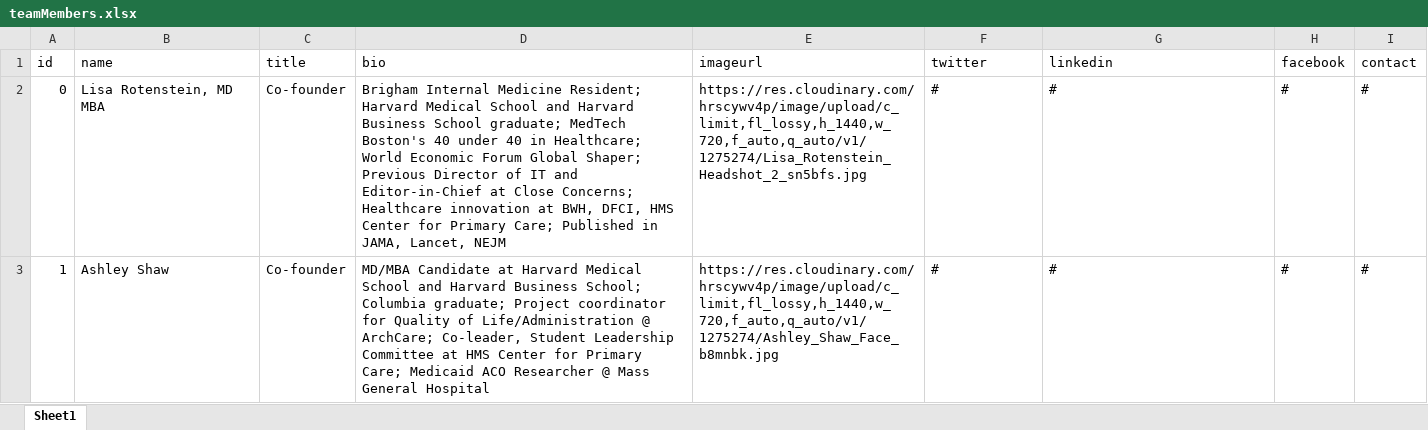
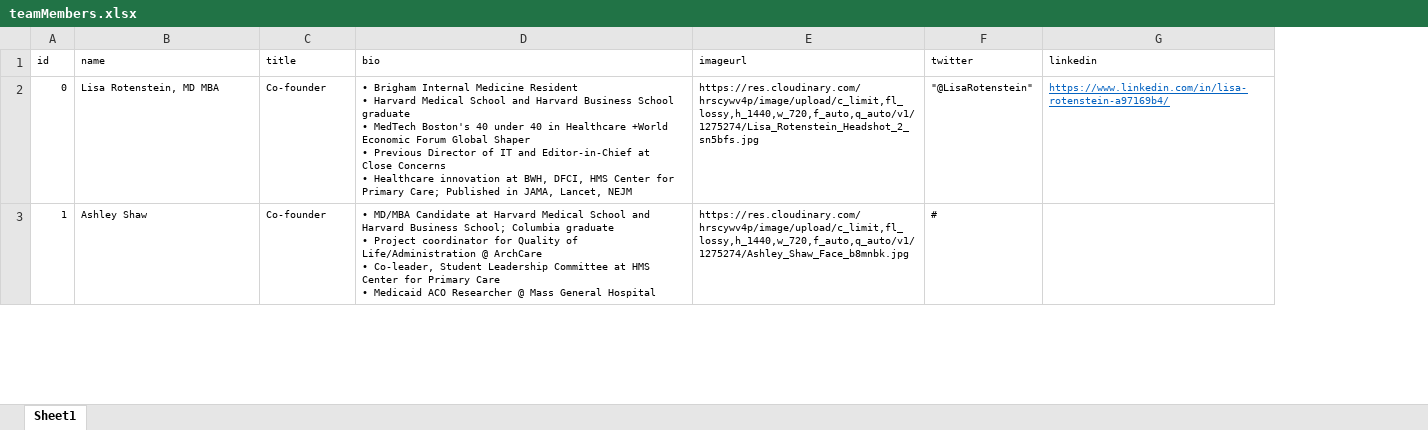
Before and after one commit to cmbear37/carezoom_frontend, an Excel workbook: carezoom_frontend/teamMembers.xlsx, sheet Sheet1, drawn as a sheet; only a part is shown; values as stored, in another font and other column widths than the file's, no borders; charts and pictures not drawn; ↵ is a line break in a cell; the diff covers the shown part only; the diff names each change by its address in the sheet, - before the commit and + after, or states it on an @@ line.

```diff
--- a/carezoom_frontend/teamMembers.xlsx (sheet Sheet1)
+++ b/carezoom_frontend/teamMembers.xlsx (sheet Sheet1)
-column H (facebook), rows 2-3: # | #
-column I (contact), rows 2-3: # | #
@@ A1:G2 text size: smaller @@
-D2 (bio): Brigham Internal Medicine Resident; Harvard Medical School and Harvard Business School graduate; MedTech Boston's 40 under 40 in Healthcare; World Economic Forum Global Shaper; Previous Director of IT and Editor-in-Chief at Close Concerns; Healthcare innovation…
+D2 (bio): • Brigham Internal Medicine Resident ↵ • Harvard Medical School and Harvard Business School graduate ↵ • MedTech Boston's 40 under 40 in Healthcare +World Economic Forum Global Shaper ↵ • Previous Director of IT and Editor-in-Chief at Close Concerns ↵ • Healthcare innovation…
-F2 (twitter): #
+F2 (twitter): "@LisaRotenstein"
-G2 (linkedin): #
+G2 (linkedin): https://www.linkedin.com/in/lisa-rotenstein-a97169b4/
@@ G2 underline: off → on, text colour: black → #0563C1 @@
@@ A3:F3 text size: smaller @@
-D3 (bio): MD/MBA Candidate at Harvard Medical School and Harvard Business School; Columbia graduate; Project coordinator for Quality of Life/Administration @ ArchCare; Co-leader, Student Leadership Committee at HMS Center for Primary Care; Medicaid ACO…
+D3 (bio): • MD/MBA Candidate at Harvard Medical School and Harvard Business School; Columbia graduate ↵ • Project coordinator for Quality of Life/Administration @ ArchCare ↵ • Co-leader, Student Leadership Committee at HMS Center for Primary Care ↵ • Medicaid ACO…
-G3 (linkedin): #
+G3 (linkedin): (empty)
```
Also changed, not shown: 4 removed rows, 4 edited cells and cell formats elsewhere in this sheet, charts or pictures, carezoom_frontend/entries3.xlsx.
